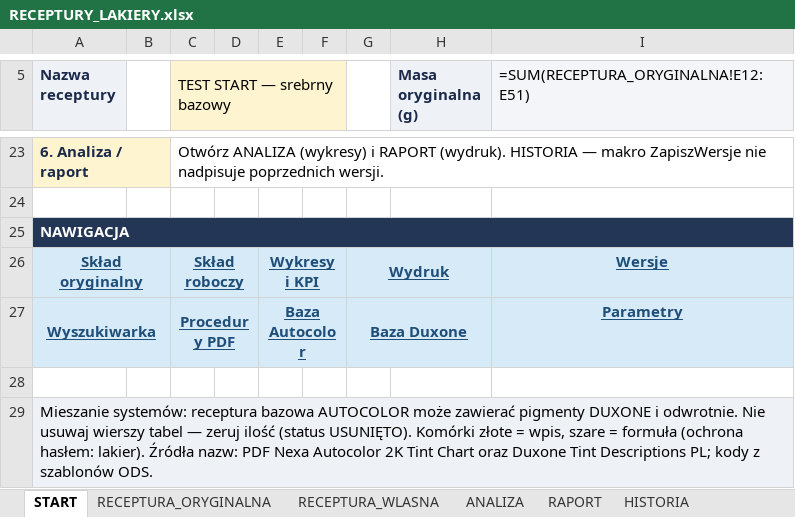
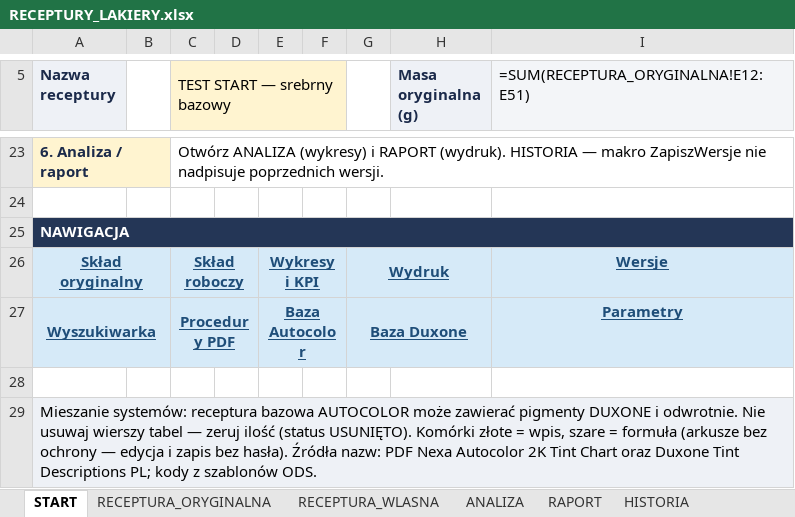
Before and after one commit to dziuba78/sdautos-demo, an Excel workbook: receptury-lakiery/RECEPTURY_LAKIERY.xlsx, sheet START, drawn as a sheet; only a part is shown, gaps mark what is left out; values as stored, in another font and other column widths than the file's, no borders; formulas without a stored value are shown as written; conditional formats not drawn; the diff names each change by its address in the sheet, - before the commit and + after, or states it on an @@ line.

```diff
--- a/receptury-lakiery/RECEPTURY_LAKIERY.xlsx (sheet START)
+++ b/receptury-lakiery/RECEPTURY_LAKIERY.xlsx (sheet START)
-A29 (Nazwa receptury): …= formuła (ochrona hasłem: lakier). Źródła nazw:…
+A29 (Nazwa receptury): …= formuła (arkusze bez ochrony — edycja i zapis bez hasła). Źródła nazw:…
```
Also changed, not shown: sheet USTAWIENIA, 8 other files.
